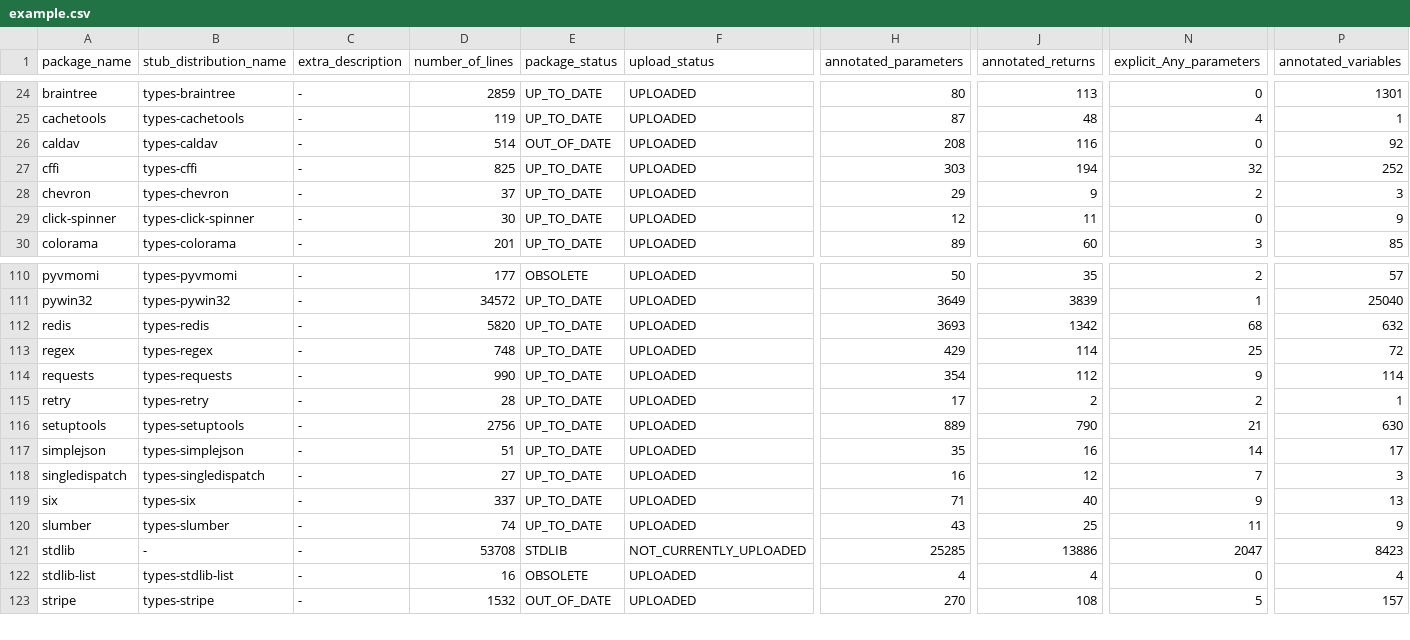
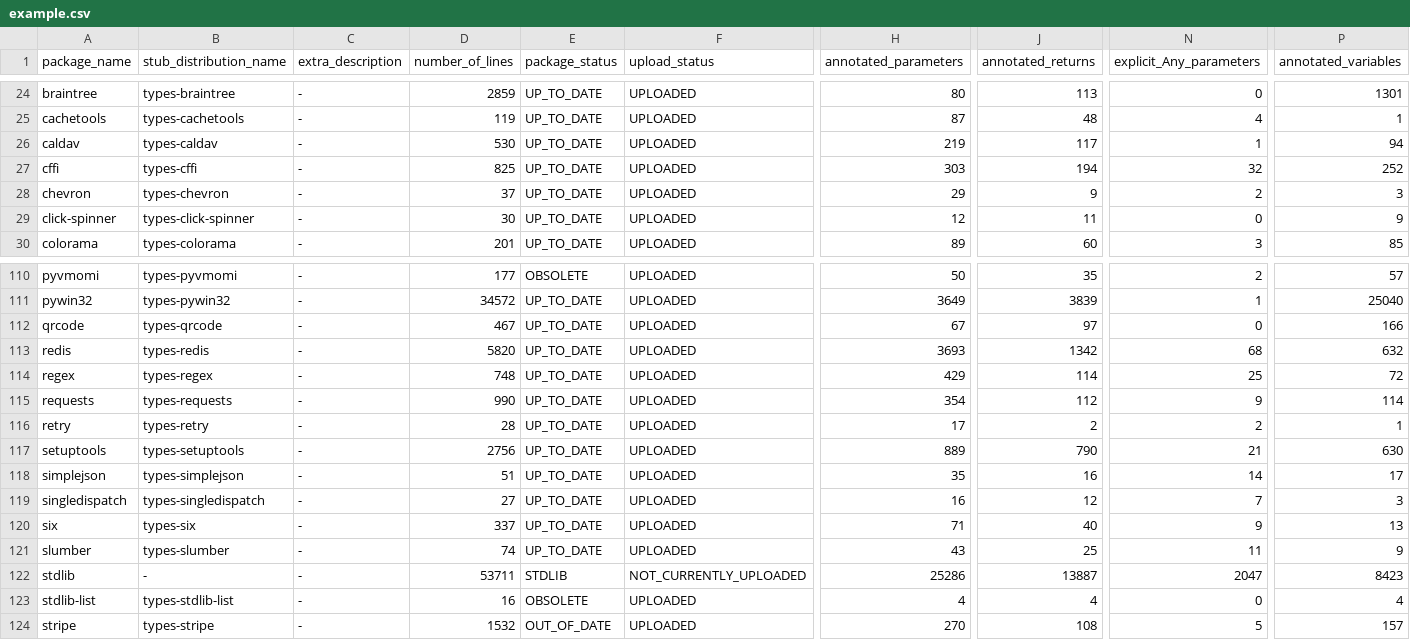
Before and after one commit to AlexWaygood/typeshed-stats, a CSV file: examples/example.csv, drawn as a sheet; only a part is shown, gaps mark what is left out; addresses are those after the commit; rows hold the shown columns only; the diff names each change by its address in the sheet, - before the commit and + after, or states it on an @@ line.

Commit message:
👷 Automated regeneration of examples and docs

```diff
--- a/examples/example.csv
+++ b/examples/example.csv
-D26 (number_of_lines): 514
+D26 (number_of_lines): 530
-E26 (package_status): OUT_OF_DATE
+E26 (package_status): UP_TO_DATE
-H26 (annotated_parameters): 208
+H26 (annotated_parameters): 219
-J26 (annotated_returns): 116
+J26 (annotated_returns): 117
-N26 (explicit_Any_parameters): 0
+N26 (explicit_Any_parameters): 1
-P26 (annotated_variables): 92
+P26 (annotated_variables): 94
+row 112: qrcode | types-qrcode | - | 467 | UP_TO_DATE | UPLOADED | 67 | 97 | 0 | 166
-D122 (number_of_lines): 53708
+D122 (number_of_lines): 53711
-H122 (annotated_parameters): 25285
+H122 (annotated_parameters): 25286
-J122 (annotated_returns): 13886
+J122 (annotated_returns): 13887
```
Also changed, not shown: 2 other files.
